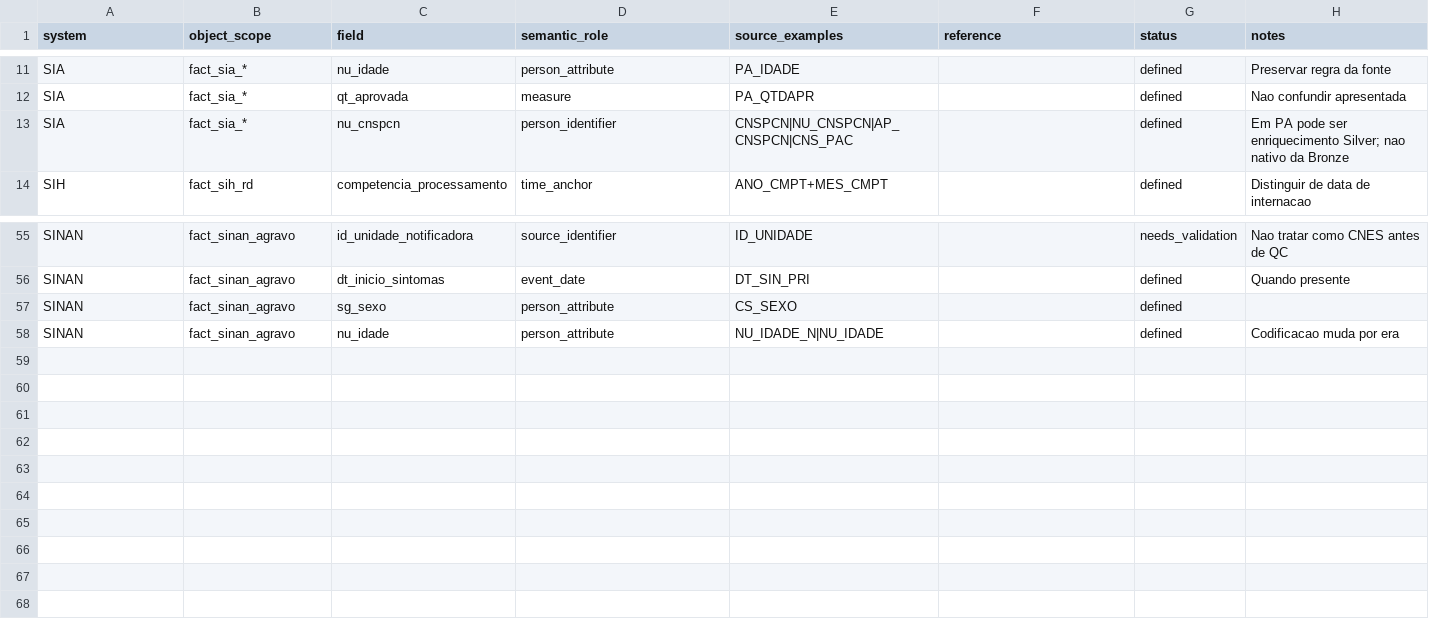
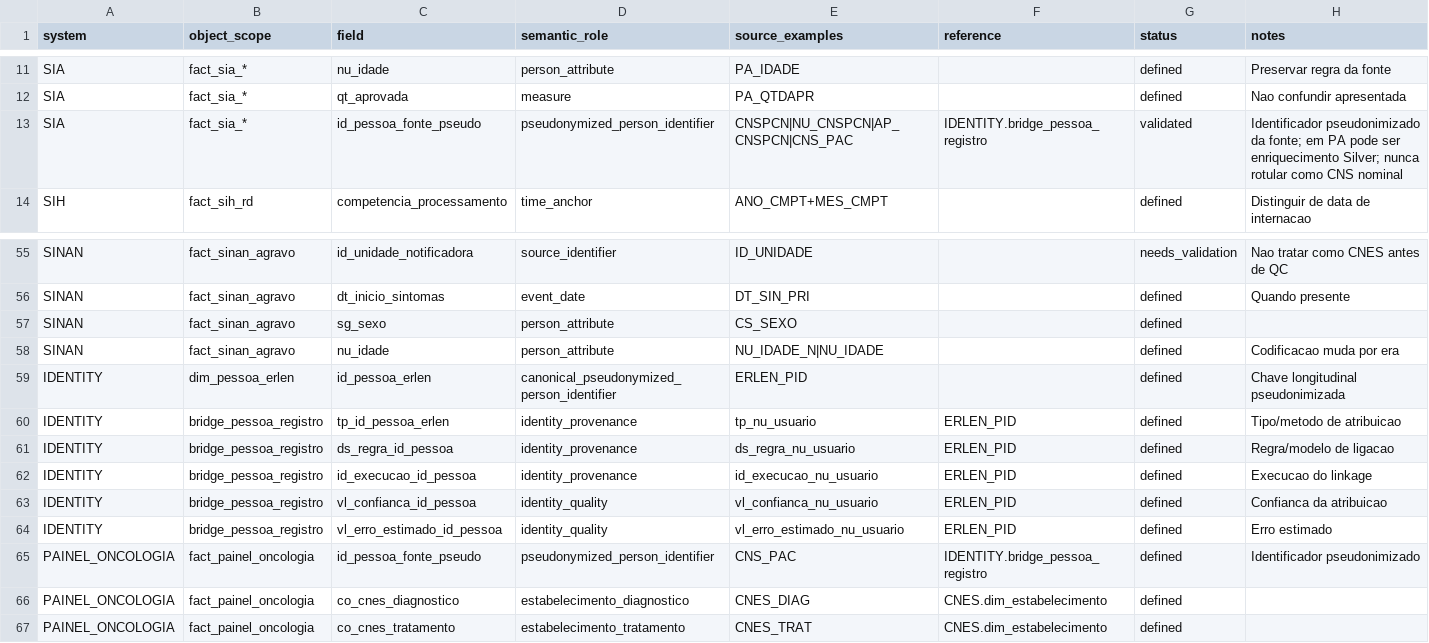
Before and after one commit to LabXiabr/curadoria_dados_sus, a TSV file: catalog/fields.tsv, drawn as a sheet; only a part is shown, gaps mark what is left out.

Commit message:
model(fields): corrige CNS pseudonimizado e adiciona ERLEN

```diff
--- a/catalog/fields.tsv
+++ b/catalog/fields.tsv
@@ -12,3 +12,3 @@ SIA	fact_sia_*	nu_idade	person_attribute	PA_IDADE		defined	Preservar regra da fo
 SIA	fact_sia_*	qt_aprovada	measure	PA_QTDAPR		defined	Nao confundir apresentada
-SIA	fact_sia_*	nu_cnspcn	person_identifier	CNSPCN|NU_CNSPCN|AP_CNSPCN|CNS_PAC		defined	Em PA pode ser enriquecimento Silver; nao nativo da Bronze
+SIA	fact_sia_*	id_pessoa_fonte_pseudo	pseudonymized_person_identifier	CNSPCN|NU_CNSPCN|AP_CNSPCN|CNS_PAC	IDENTITY.bridge_pessoa_registro	validated	Identificador pseudonimizado da fonte; em PA pode ser enriquecimento Silver; nunca rotular como CNS nominal
 SIH	fact_sih_rd	competencia_processamento	time_anchor	ANO_CMPT+MES_CMPT		defined	Distinguir de data de internacao
@@ -58 +58,10 @@ SINAN	fact_sinan_agravo	sg_sexo	person_attribute	CS_SEXO		defined
 SINAN	fact_sinan_agravo	nu_idade	person_attribute	NU_IDADE_N|NU_IDADE		defined	Codificacao muda por era
+IDENTITY	dim_pessoa_erlen	id_pessoa_erlen	canonical_pseudonymized_person_identifier	ERLEN_PID		defined	Chave longitudinal pseudonimizada
+IDENTITY	bridge_pessoa_registro	tp_id_pessoa_erlen	identity_provenance	tp_nu_usuario	ERLEN_PID	defined	Tipo/metodo de atribuicao
+IDENTITY	bridge_pessoa_registro	ds_regra_id_pessoa	identity_provenance	ds_regra_nu_usuario	ERLEN_PID	defined	Regra/modelo de ligacao
+IDENTITY	bridge_pessoa_registro	id_execucao_id_pessoa	identity_provenance	id_execucao_nu_usuario	ERLEN_PID	defined	Execucao do linkage
+IDENTITY	bridge_pessoa_registro	vl_confianca_id_pessoa	identity_quality	vl_confianca_nu_usuario	ERLEN_PID	defined	Confianca da atribuicao
+IDENTITY	bridge_pessoa_registro	vl_erro_estimado_id_pessoa	identity_quality	vl_erro_estimado_nu_usuario	ERLEN_PID	defined	Erro estimado
+PAINEL_ONCOLOGIA	fact_painel_oncologia	id_pessoa_fonte_pseudo	pseudonymized_person_identifier	CNS_PAC	IDENTITY.bridge_pessoa_registro	defined	Identificador pseudonimizado
+PAINEL_ONCOLOGIA	fact_painel_oncologia	co_cnes_diagnostico	estabelecimento_diagnostico	CNES_DIAG	CNES.dim_estabelecimento	defined	
+PAINEL_ONCOLOGIA	fact_painel_oncologia	co_cnes_tratamento	estabelecimento_tratamento	CNES_TRAT	CNES.dim_estabelecimento	defined	
```
